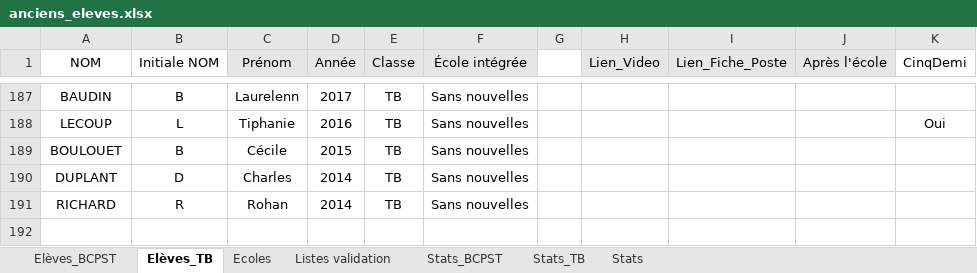
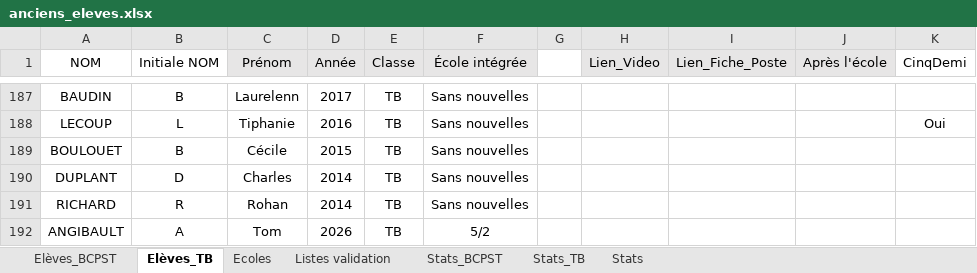
Before and after one commit to eekez/chesnoy-orientation, an Excel workbook: anciens_eleves.xlsx, sheet Elèves_TB, drawn as a sheet; only a part is shown, gaps mark what is left out; values as stored, in another font and other column widths than the file's, no borders; the diff names each change by its address in the sheet, - before the commit and + after, or states it on an @@ line.

```diff
--- a/anciens_eleves.xlsx (sheet Elèves_TB)
+++ b/anciens_eleves.xlsx (sheet Elèves_TB)
+row 192: ANGIBAULT | A | Tom | 2026 | TB | 5/2
```
Also changed, not shown: sheet Elèves_BCPST, 1 other file.
